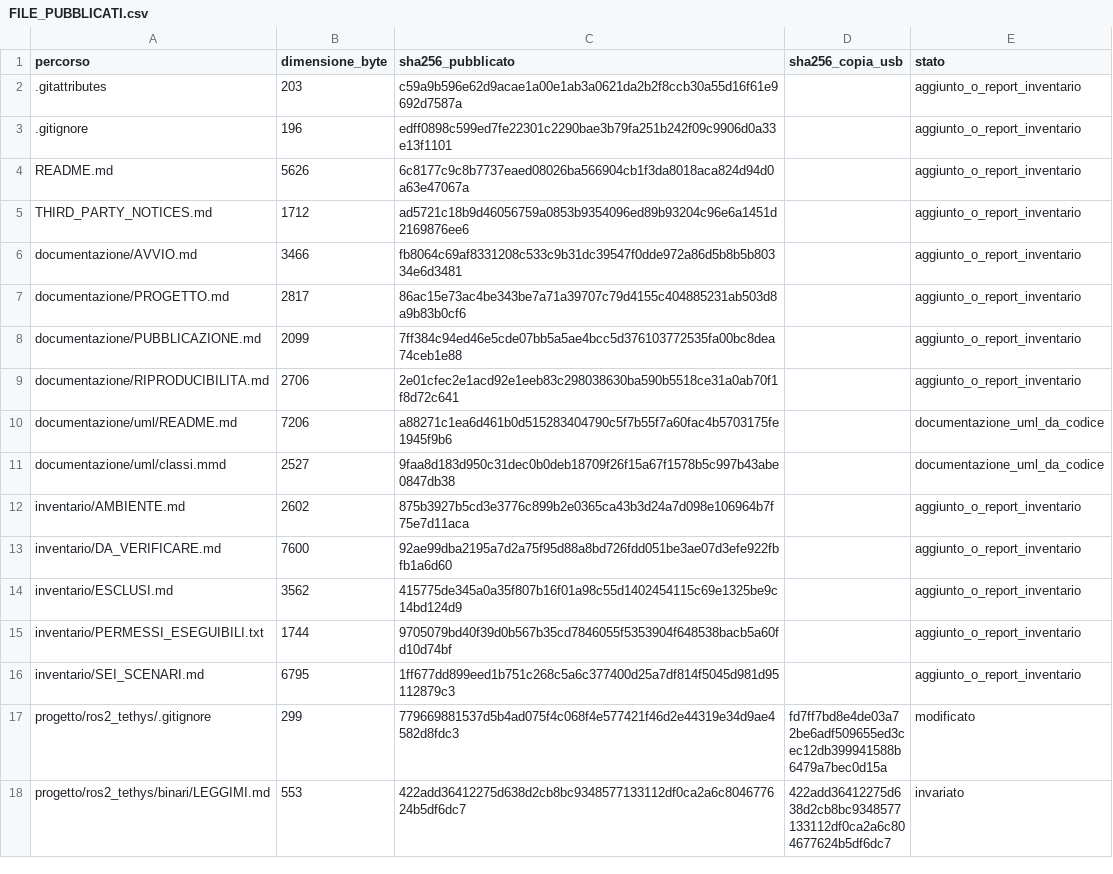
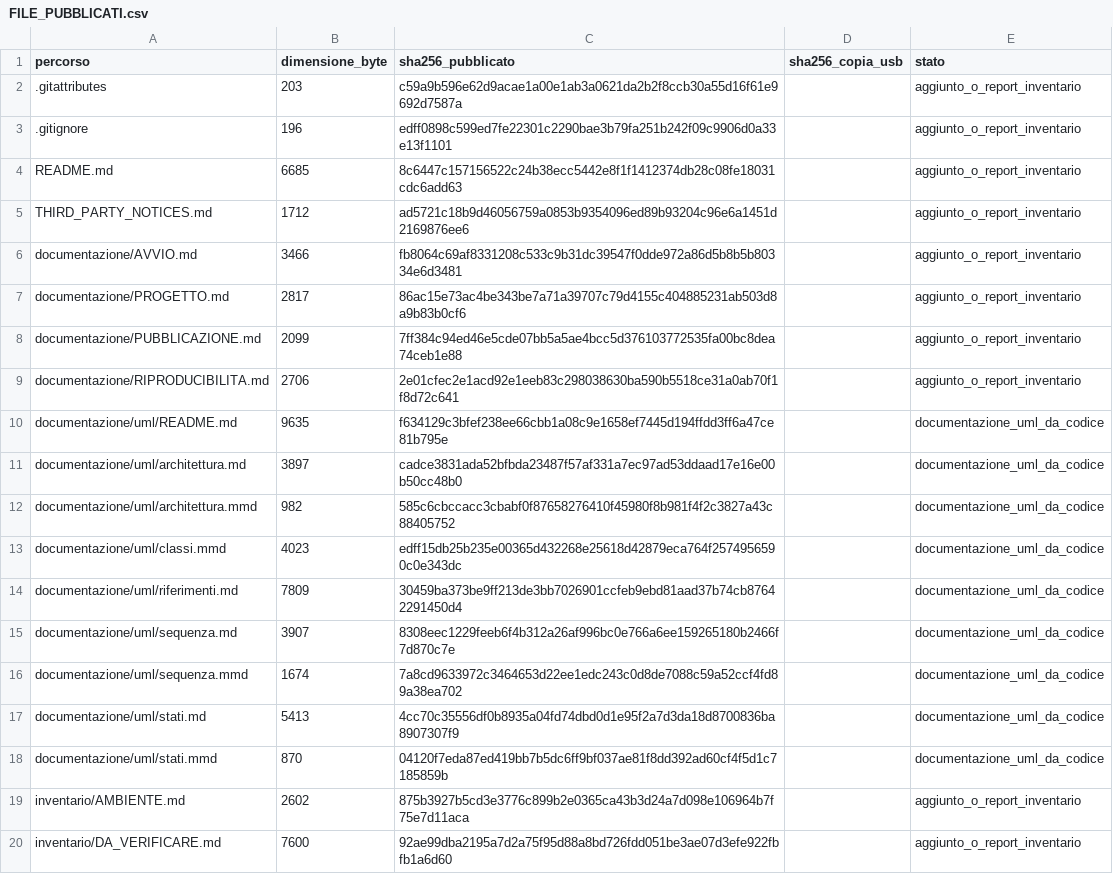
Before and after one commit to FedericoPaoliani/tethys-3d-collision-avoidance, a CSV file: inventario/FILE_PUBBLICATI.csv, drawn as a sheet; only a part is shown; the shorter side is filled out with more unchanged rows.

```diff
--- a/inventario/FILE_PUBBLICATI.csv
+++ b/inventario/FILE_PUBBLICATI.csv
@@ -3,3 +3,3 @@ percorso,dimensione_byte,sha256_pubblicato,sha256_copia_usb,stato
 .gitignore,196,edff0898c599ed7fe22301c2290bae3b79fa251b242f09c9906d0a33e13f1101,,aggiunto_o_report_inventario
-README.md,5626,6c8177c9c8b7737eaed08026ba566904cb1f3da8018aca824d94d0a63e47067a,,aggiunto_o_report_inventario
+README.md,6685,8c6447c157156522c24b38ecc5442e8f1f1412374db28c08fe18031cdc6add63,,aggiunto_o_report_inventario
 THIRD_PARTY_NOTICES.md,1712,ad5721c18b9d46056759a0853b9354096ed89b93204c96e6a1451d2169876ee6,,aggiunto_o_report_inventario
@@ -9,4 +9,11 @@ documentazione/PUBBLICAZIONE.md,2099,7ff384c94ed46e5cde07bb5a5ae4bcc5d3761037725
 documentazione/RIPRODUCIBILITA.md,2706,2e01cfec2e1acd92e1eeb83c298038630ba590b5518ce31a0ab70f1f8d72c641,,aggiunto_o_report_inventario
-documentazione/uml/README.md,7206,a88271c1ea6d461b0d515283404790c5f7b55f7a60fac4b5703175fe1945f9b6,,documentazione_uml_da_codice
-documentazione/uml/classi.mmd,2527,9faa8d183d950c31dec0b0deb18709f26f15a67f1578b5c997b43abe0847db38,,documentazione_uml_da_codice
+documentazione/uml/README.md,9635,f634129c3bfef238ee66cbb1a08c9e1658ef7445d194ffdd3ff6a47ce81b795e,,documentazione_uml_da_codice
+documentazione/uml/architettura.md,3897,cadce3831ada52bfbda23487f57af331a7ec97ad53ddaad17e16e00b50cc48b0,,documentazione_uml_da_codice
+documentazione/uml/architettura.mmd,982,585c6cbccacc3cbabf0f87658276410f45980f8b981f4f2c3827a43c88405752,,documentazione_uml_da_codice
+documentazione/uml/classi.mmd,4023,edff15db25b235e00365d432268e25618d42879eca764f2574956590c0e343dc,,documentazione_uml_da_codice
+documentazione/uml/riferimenti.md,7809,30459ba373be9ff213de3bb7026901ccfeb9ebd81aad37b74cb87642291450d4,,documentazione_uml_da_codice
+documentazione/uml/sequenza.md,3907,8308eec1229feeb6f4b312a26af996bc0e766a6ee159265180b2466f7d870c7e,,documentazione_uml_da_codice
+documentazione/uml/sequenza.mmd,1674,7a8cd9633972c3464653d22ee1edc243c0d8de7088c59a52ccf4fd89a38ea702,,documentazione_uml_da_codice
+documentazione/uml/stati.md,5413,4cc70c35556df0b8935a04fd74dbd0d1e95f2a7d3da18d8700836ba8907307f9,,documentazione_uml_da_codice
+documentazione/uml/stati.mmd,870,04120f7eda87ed419bb7b5dc6ff9bf037ae81f8dd392ad60cf4f5d1c7185859b,,documentazione_uml_da_codice
 inventario/AMBIENTE.md,2602,875b3927b5cd3e3776c899b2e0365ca43b3d24a7d098e106964b7f75e7d11aca,,aggiunto_o_report_inventario
```
Also changed, not shown: 10 other files.
